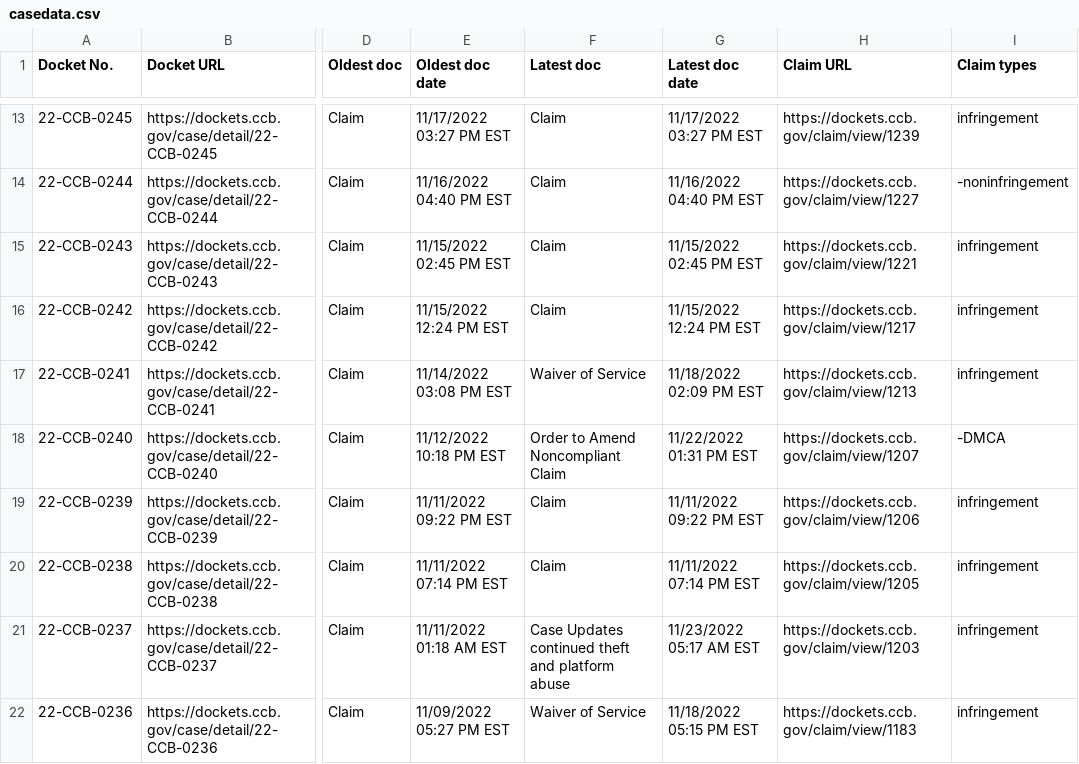
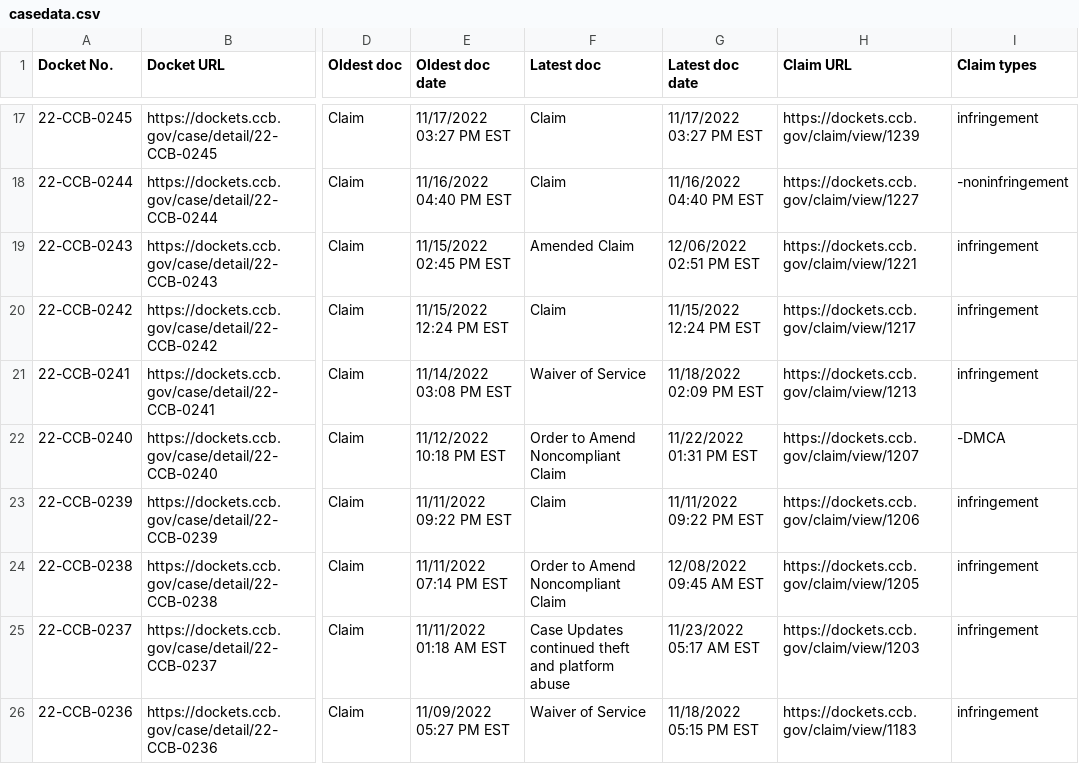
Before and after one commit to bibliobaloney/ccbcrawl, a CSV file: casedata.csv, drawn as a sheet; only a part is shown, gaps mark what is left out; addresses are those after the commit; the diff covers the shown part only; the diff names each change by its address in the sheet, - before the commit and + after, or states it on an @@ line.

Commit message:
Foreign claimants; OTA reasons
Added foreign claimants to CSV. New script to collect reasons from orders to amend. Added reasons to closedcases report. Added foreign respondent & claimant info to otasandoccs report

```diff
--- a/casedata.csv
+++ b/casedata.csv
-F19 (Latest doc): Claim
+F19 (Latest doc): Amended Claim
-G19 (Latest doc date): 11/15/2022 02:45 PM EST
+G19 (Latest doc date): 12/06/2022 02:51 PM EST
-F24 (Latest doc): Claim
+F24 (Latest doc): Order to Amend Noncompliant Claim
-G24 (Latest doc date): 11/11/2022 07:14 PM EST
+G24 (Latest doc date): 12/08/2022 09:45 AM EST
```
Also changed, not shown: 4 added rows and 76 edited cells elsewhere in this file, closedcases.csv, otasandoccs.csv, 11 other files.
